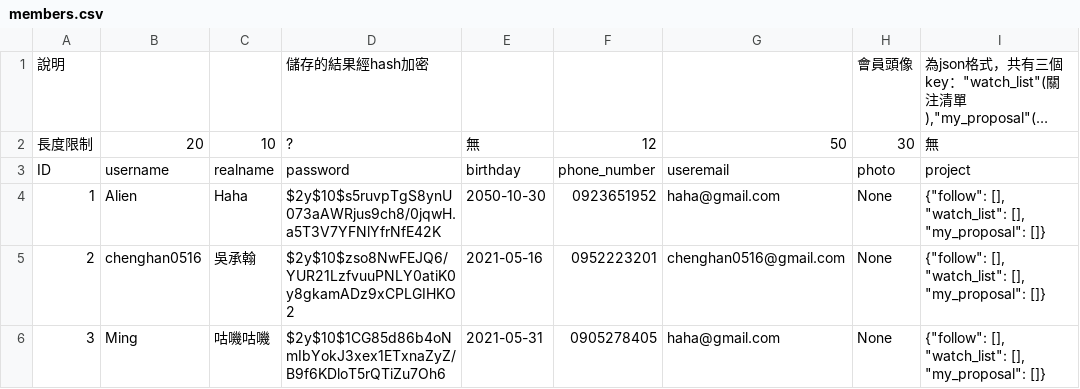
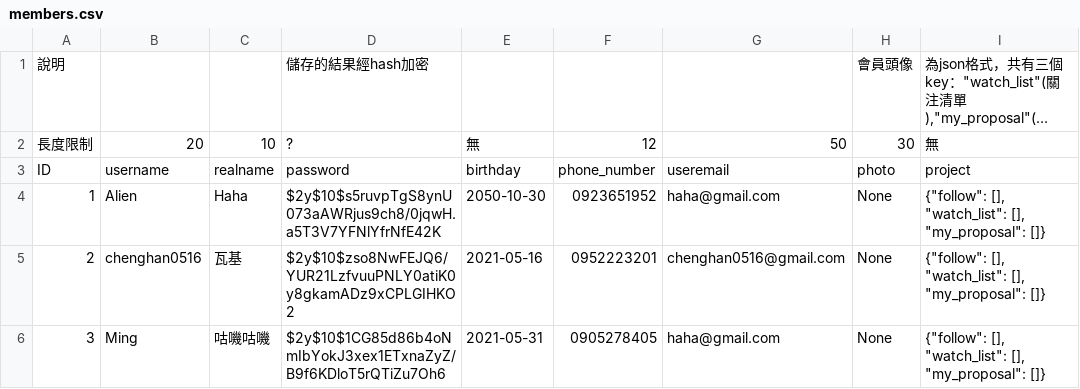
Before and after one commit to EonianCoda/crowdfundingWebPage, a CSV file: init/members.csv, drawn as a sheet; long unchanged cells end in ….

Commit message:
edit members.csv

```diff
--- a/init/members.csv
+++ b/init/members.csv
@@ -4,3 +4,3 @@ ID,username,realname,password,birthday,phone_number,useremail,photo,project
 1,Alien,Haha,$2y$10$s5ruvpTgS8ynU073aAWRjus9ch8/0jqwH.a5T3V7YFNlYfrNfE42K,2050-10-30,0923651952,haha@gmail.com,None,"{""follow"": [], ""watch_list"": [], ""my_proposal"": []}"
-2,chenghan0516,吳承翰,$2y$10$zso8NwFEJQ6/YUR21LzfvuuPNLY0atiK0y8gkamADz9xCPLGIHKO2,2021-05-16,0952223201,chenghan0516@gmail.com,None,"{""follow"": [], ""watch_list"": [], ""my_proposal"": []}"
+2,chenghan0516,瓦基,$2y$10$zso8NwFEJQ6/YUR21LzfvuuPNLY0atiK0y8gkamADz9xCPLGIHKO2,2021-05-16,0952223201,chenghan0516@gmail.com,None,"{""follow"": [], ""watch_list"": [], ""my_proposal"": []}"
 3,Ming,咕嘰咕嘰,$2y$10$1CG85d86b4oNmIbYokJ3xex1ETxnaZyZ/B9f6KDloT5rQTiZu7Oh6,2021-05-31,0905278405,haha@gmail.com,None,"{""follow"": [], ""watch_list"": [], ""my_proposal"": []}"
```
Also changed, not shown: 1 other file.
